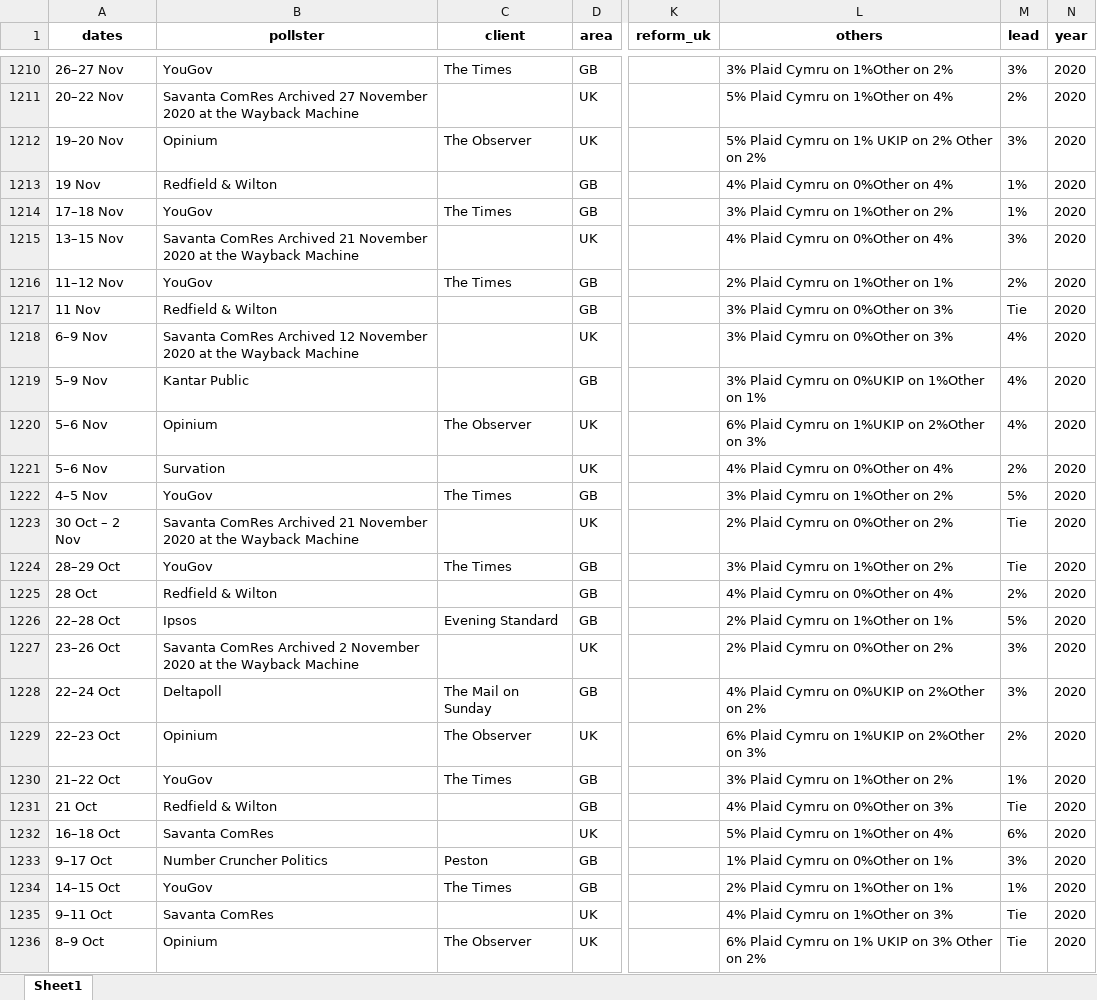
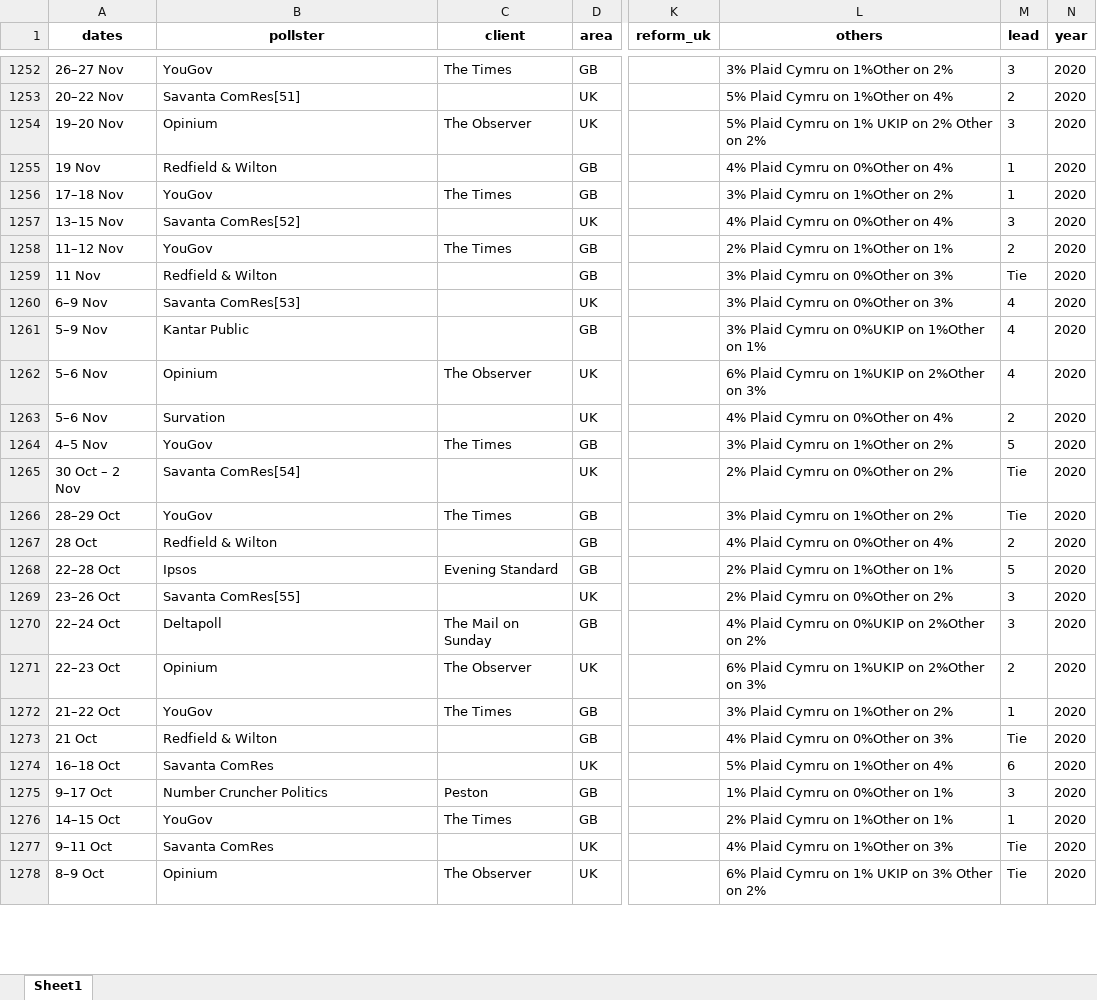
Before and after one commit to AndyLawton/uk_general_election_polls, an Excel workbook: poll_database/excels/next.xlsx, sheet Sheet1, drawn as a sheet; only a part is shown, gaps mark what is left out; values as stored, in another font and other column widths than the file's, no borders; addresses are those after the commit; the diff covers the shown part only; the diff names each change by its address in the sheet, - before the commit and + after, or states it on an @@ line.

```diff
--- a/poll_database/excels/next.xlsx (sheet Sheet1)
+++ b/poll_database/excels/next.xlsx (sheet Sheet1)
-M1252 (lead): 3%
+M1252 (lead): 3
-B1253 (pollster): Savanta ComRes Archived 27 November 2020 at the Wayback Machine
+B1253 (pollster): Savanta ComRes[51]
-M1253 (lead): 2%
+M1253 (lead): 2
-M1254 (lead): 3%
+M1254 (lead): 3
-M1255:M1256 (lead): 1%
+M1255:M1256 (lead): 1
-B1257 (pollster): Savanta ComRes Archived 21 November 2020 at the Wayback Machine
+B1257 (pollster): Savanta ComRes[52]
-M1257 (lead): 3%
+M1257 (lead): 3
-M1258 (lead): 2%
+M1258 (lead): 2
-B1260 (pollster): Savanta ComRes Archived 12 November 2020 at the Wayback Machine
+B1260 (pollster): Savanta ComRes[53]
-M1260:M1262 (lead): 4%
+M1260:M1262 (lead): 4
-M1263 (lead): 2%
+M1263 (lead): 2
-M1264 (lead): 5%
+M1264 (lead): 5
-B1265 (pollster): Savanta ComRes Archived 21 November 2020 at the Wayback Machine
+B1265 (pollster): Savanta ComRes[54]
-M1267 (lead): 2%
+M1267 (lead): 2
-M1268 (lead): 5%
+M1268 (lead): 5
-B1269 (pollster): Savanta ComRes Archived 2 November 2020 at the Wayback Machine
+B1269 (pollster): Savanta ComRes[55]
-M1269:M1270 (lead): 3%
+M1269:M1270 (lead): 3
-M1271 (lead): 2%
+M1271 (lead): 2
-M1272 (lead): 1%
+M1272 (lead): 1
-M1274 (lead): 6%
+M1274 (lead): 6
-M1275 (lead): 3%
+M1275 (lead): 3
-M1276 (lead): 1%
+M1276 (lead): 1
```
Also changed, not shown: 42 added rows and 410 edited cells elsewhere in this sheet, poll_database/poll_database.xlsx, 11 other files.
